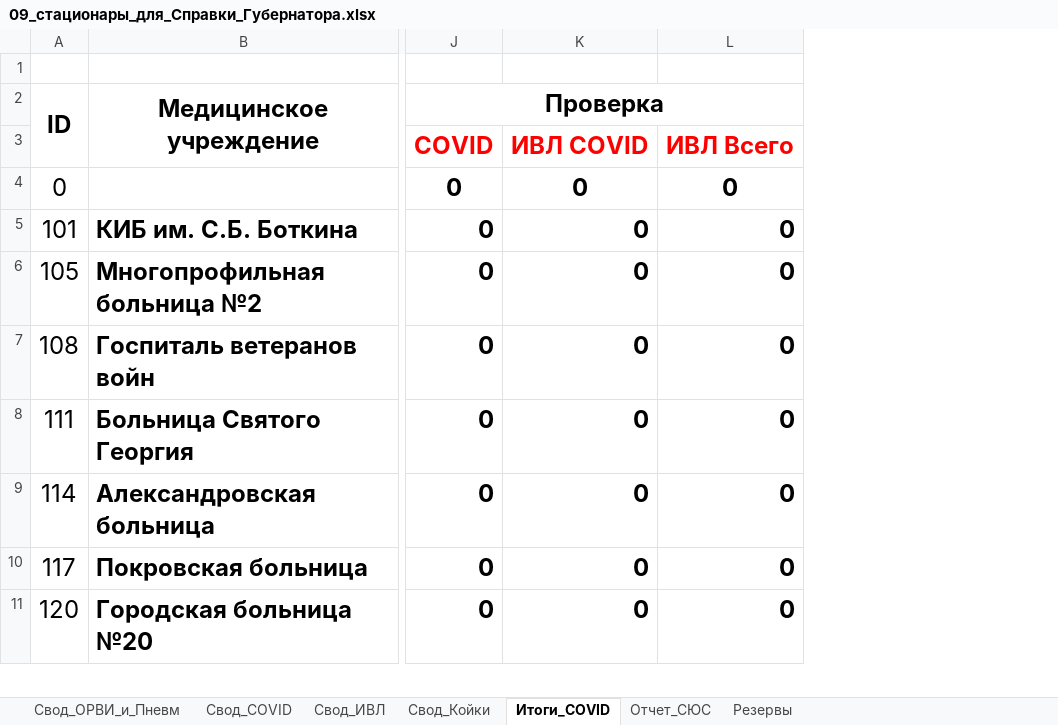
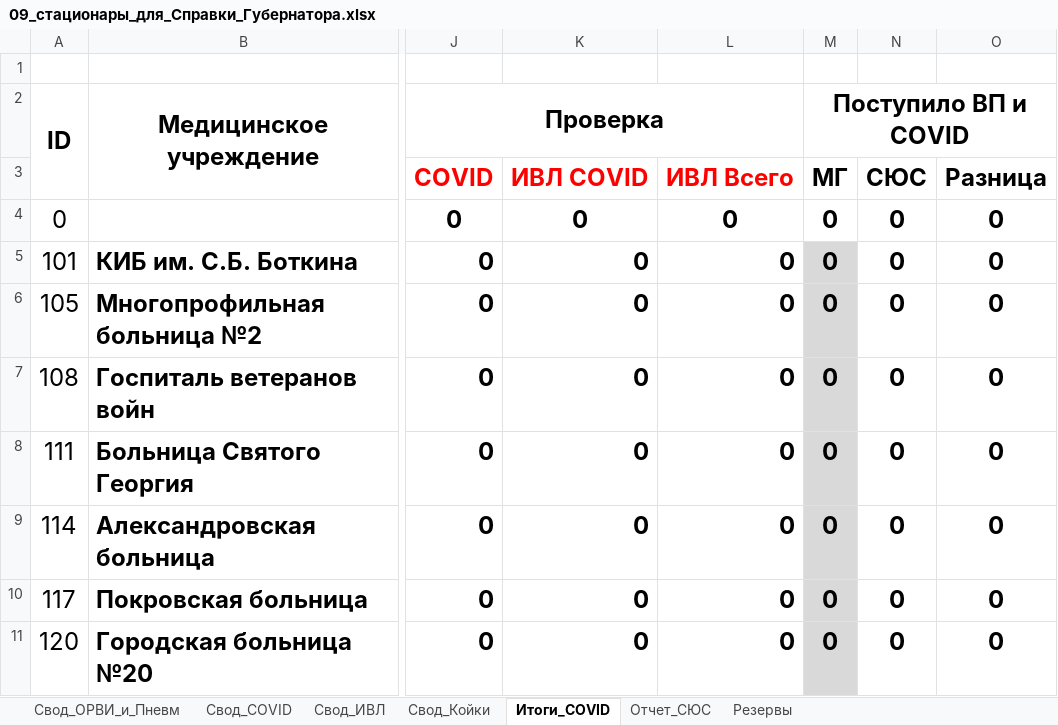
Before and after one commit to oleg-medovikov/miac_worker, an Excel workbook: help/09_стационары_для_Справки_Губернатора.xlsx, sheet Итоги_COVID, drawn as a sheet; only a part is shown, gaps mark what is left out; values as stored, in another font and other column widths than the file's, no borders; conditional formats not drawn; the diff names each change by its address in the sheet, - before the commit and + after, or states it on an @@ line.

```diff
--- a/help/09_стационары_для_Справки_Губернатора.xlsx (sheet Итоги_COVID)
+++ b/help/09_стационары_для_Справки_Губернатора.xlsx (sheet Итоги_COVID)
+column M, rows 2-11: Поступило ВП и COVID | МГ | 0 | 0 | 0 | 0 | 0 | 0 | 0 | 0
+column N, rows 3-11: СЮС | 0 | 0 | 0 | 0 | 0 | 0 | 0 | 0
+column O, rows 3-11: Разница | 0 | 0 | 0 | 0 | 0 | 0 | 0 | 0
```
Also changed, not shown: sheet Резервы, help/54_COVID_19_new.xlsx, 6 other files.
